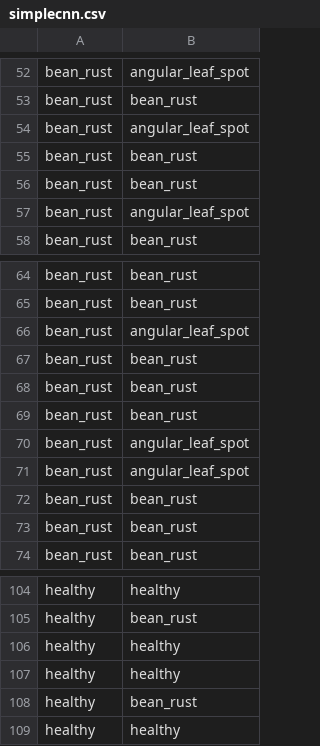
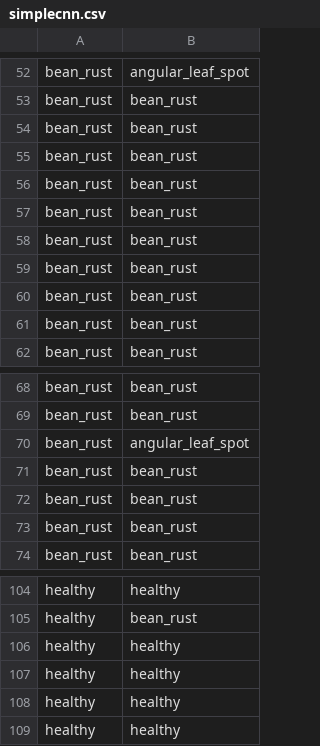
Before and after one commit to NoDreams2/TAD3-beans, a CSV file: plots/confusion/simplecnn.csv, drawn as a sheet; only a part is shown, gaps mark what is left out.

```diff
--- a/plots/confusion/simplecnn.csv
+++ b/plots/confusion/simplecnn.csv
@@ -53,6 +53,10 @@ bean_rust,angular_leaf_spot
 bean_rust,bean_rust
-bean_rust,angular_leaf_spot
 bean_rust,bean_rust
 bean_rust,bean_rust
-bean_rust,angular_leaf_spot
+bean_rust,bean_rust
+bean_rust,bean_rust
+bean_rust,bean_rust
+bean_rust,bean_rust
+bean_rust,bean_rust
+bean_rust,bean_rust
 bean_rust,bean_rust
@@ -67,6 +71,2 @@ bean_rust,angular_leaf_spot
 bean_rust,bean_rust
-bean_rust,bean_rust
-bean_rust,bean_rust
-bean_rust,angular_leaf_spot
-bean_rust,angular_leaf_spot
 bean_rust,bean_rust
@@ -107,3 +107,3 @@ healthy,healthy
 healthy,healthy
-healthy,bean_rust
+healthy,healthy
 healthy,healthy
```
Also changed, not shown: plots/confusion/mobilenet_v3.csv, plots/confusion/resnet18.csv, 10 other files.
